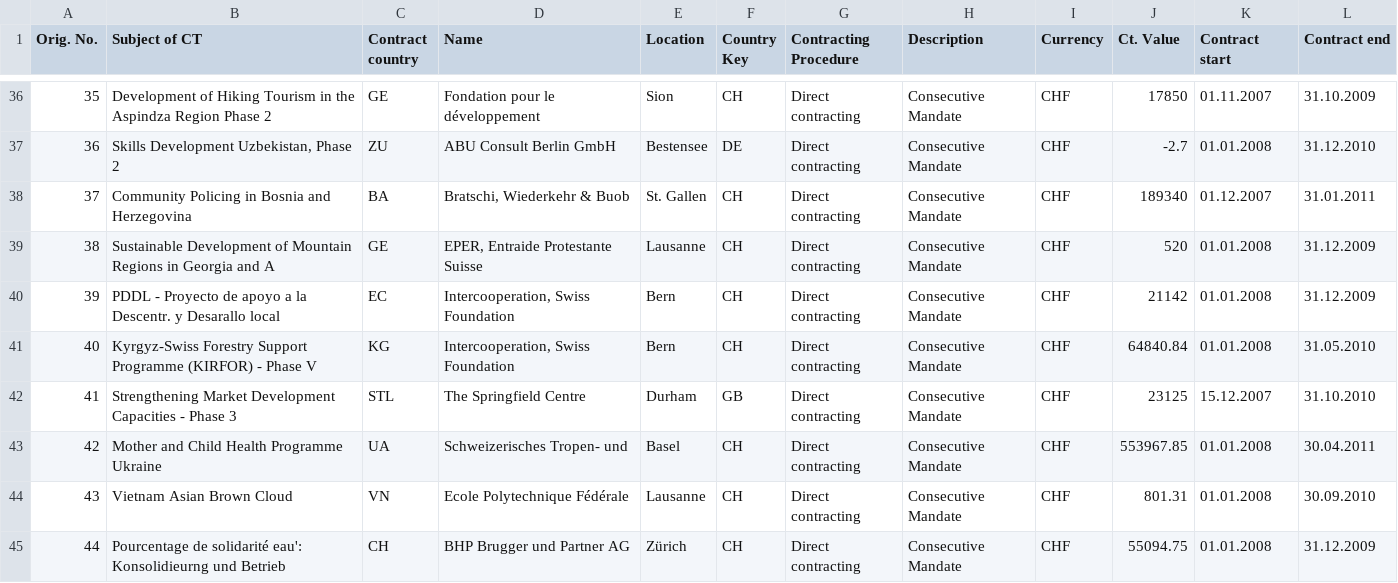
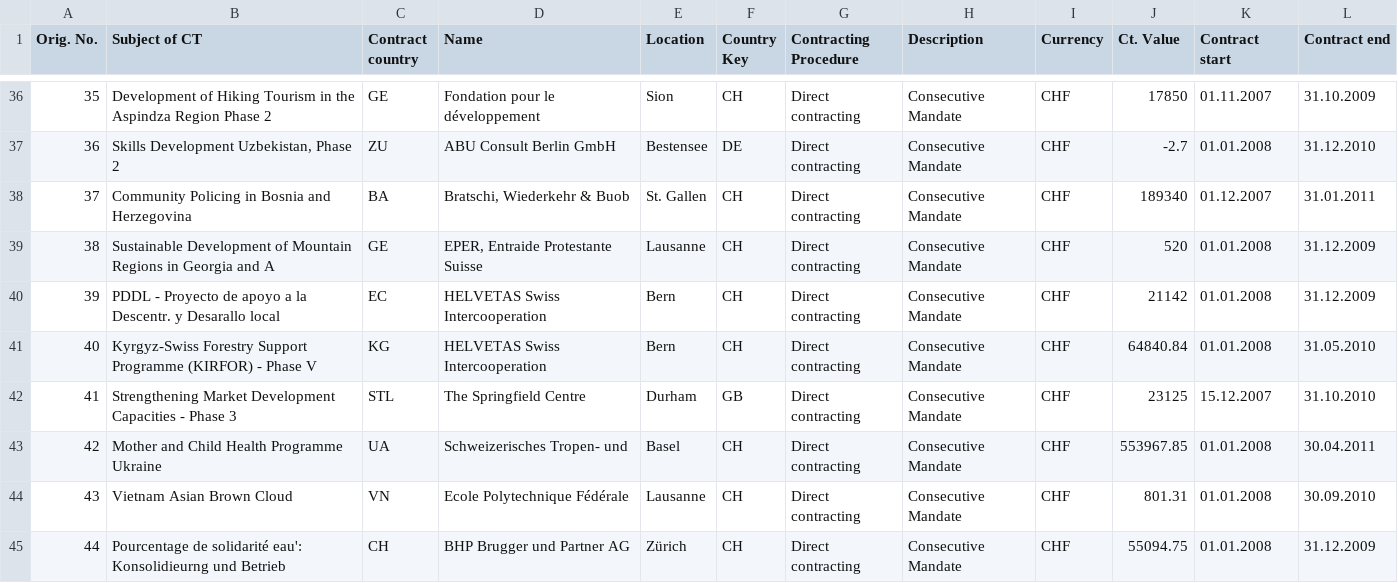
Before and after one commit to dbrgn/OpenAid, a CSV file: cleaned_data/deza_auftragsstatistik_2010.csv, drawn as a sheet; only a part is shown, gaps mark what is left out; the diff covers the shown part only.

Commit message:
merging Helvetas with Swiss Incorporation

```diff
--- a/cleaned_data/deza_auftragsstatistik_2010.csv
+++ b/cleaned_data/deza_auftragsstatistik_2010.csv
@@ -419,22 +419,22 @@ Key
 "
-39,"PDDL - Proyecto de apoyo a la Descentr. y Desarallo local
-",EC,"Intercooperation, Swiss Foundation
-","Bern
-","CH
-","Direct contracting
-","Consecutive Mandate
-","CHF
-",21142,"01.01.2008
-","31.12.2009
-"
-40,"Kyrgyz-Swiss Forestry Support Programme (KIRFOR) - Phase V
-",KG,"Intercooperation, Swiss Foundation
-","Bern
-","CH
-","Direct contracting
-","Consecutive Mandate
-","CHF
-",64840.84,"01.01.2008
-","31.05.2010
-"
+39,"PDDL - Proyecto de apoyo a la Descentr. y Desarallo local
+",EC,"HELVETAS Swiss Intercooperation
+","Bern
+","CH
+","Direct contracting
+","Consecutive Mandate
+","CHF
+",21142,"01.01.2008
+","31.12.2009
+"
+40,"Kyrgyz-Swiss Forestry Support Programme (KIRFOR) - Phase V
+",KG,"HELVETAS Swiss Intercooperation
+","Bern
+","CH
+","Direct contracting
+","Consecutive Mandate
+","CHF
+",64840.84,"01.01.2008
+","31.05.2010
+"
 41,"Strengthening Market Development Capacities - Phase 3
```
Also changed, not shown: 1 removed row and 50 edited cells elsewhere in this file.
